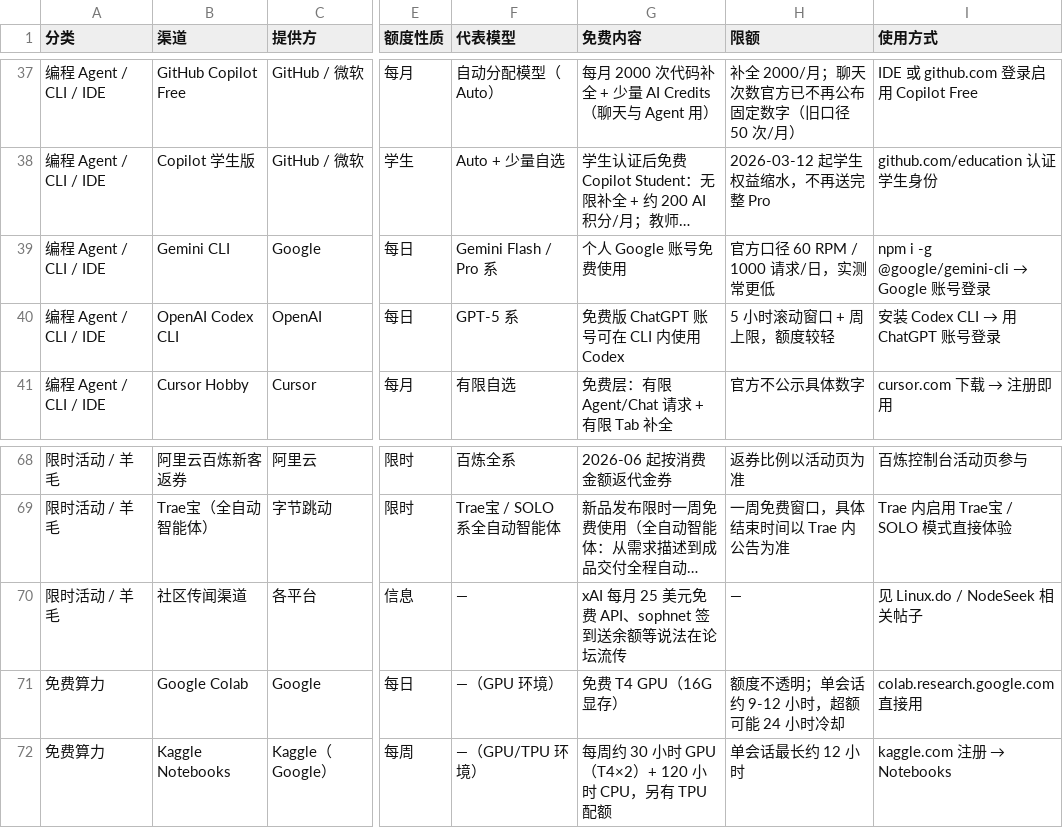
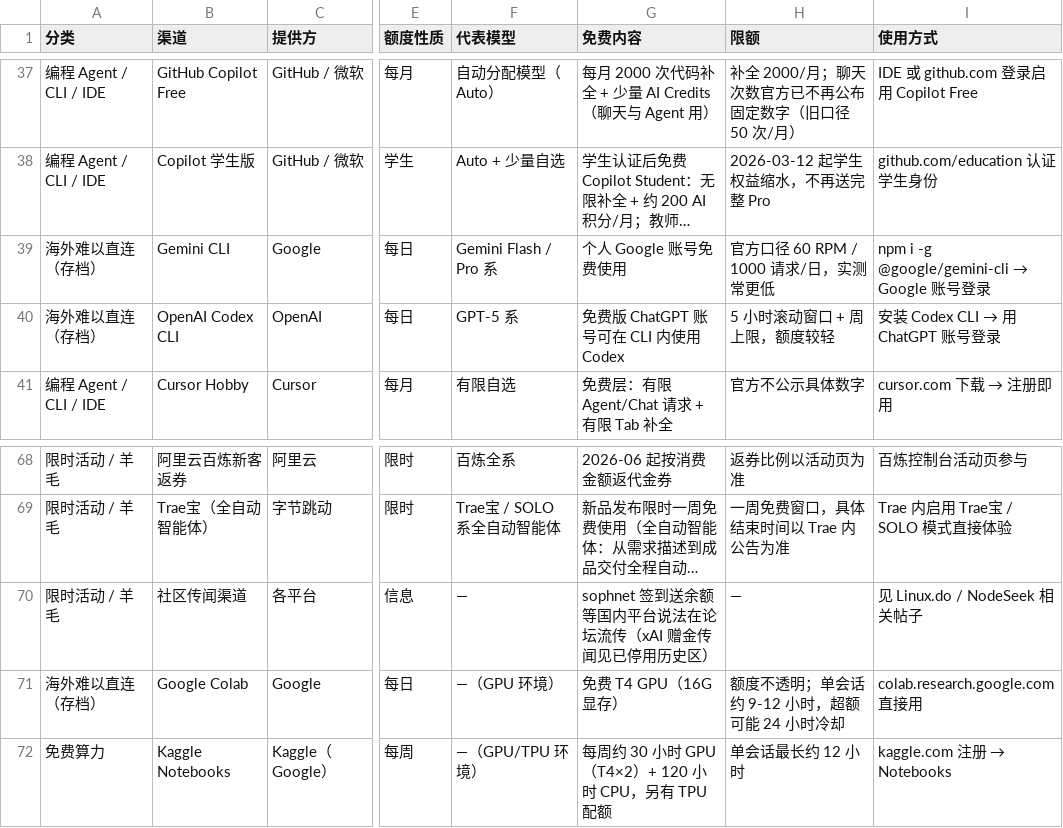
Before and after one commit to lm7644/free-llm-tracker, a CSV file: 免费渠道种子表.csv, drawn as a sheet; only a part is shown, gaps mark what is left out; long unchanged cells end in …; the diff covers the shown part only; the diff names each change by its address in the sheet, - before the commit and + after, or states it on an @@ line.

```diff
--- a/免费渠道种子表.csv
+++ b/免费渠道种子表.csv
-A39:A40 (分类): 编程 Agent / CLI / IDE
+A39:A40 (分类): 海外难以直连（存档）
-G70 (免费内容): xAI 每月 25 美元免费 API、sophnet 签到送余额等说法在论坛流传
+G70 (免费内容): sophnet 签到送余额等国内平台说法在论坛流传（xAI 赠金传闻见已停用历史区）
-A71 (分类): 免费算力
+A71 (分类): 海外难以直连（存档）
```
Also changed, not shown: 10 edited cells elsewhere in this file.
